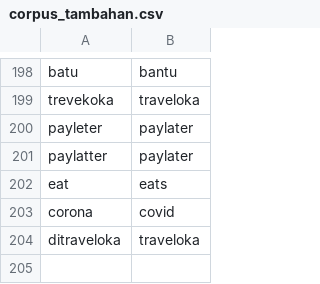
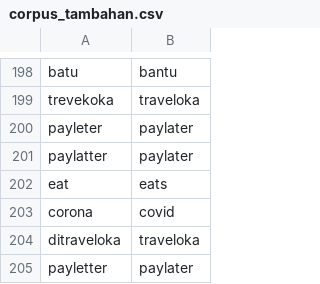
Before and after one commit to laurentiaalyssa/Data, a CSV file: corpus_tambahan.csv, drawn as a sheet; only a part is shown, gaps mark what is left out; the diff names each change by its address in the sheet, - before the commit and + after, or states it on an @@ line.

Commit message:
Update corpus_tambahan.csv

```diff
--- a/corpus_tambahan.csv
+++ b/corpus_tambahan.csv
+row 205: payletter | paylater
```
